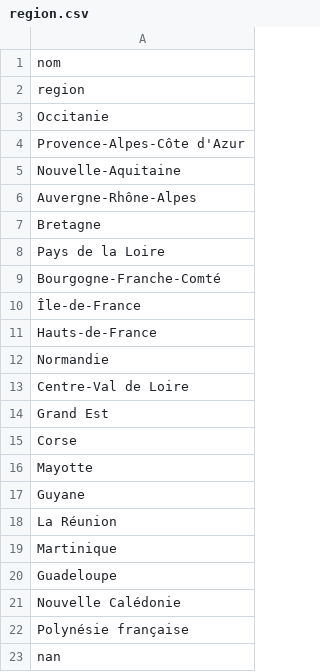
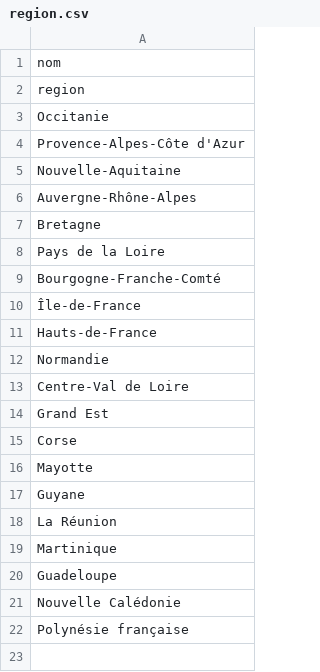
Before and after one commit to ProjetBDI/BDI007-Back, a CSV file: db/dbExport/region.csv, drawn as a sheet; the diff names each change by its address in the sheet, - before the commit and + after, or states it on an @@ line.

```diff
--- a/db/dbExport/region.csv
+++ b/db/dbExport/region.csv
-row 23: nan
```
Also changed, not shown: db/dbExport/sous_domaine.csv, 1 other file.
